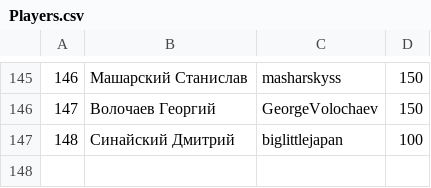
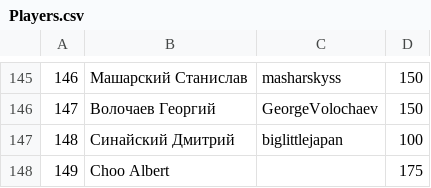
Before and after one commit to 2thinkcritical/tournaments, a CSV file: Players.csv, drawn as a sheet; only a part is shown, gaps mark what is left out; the diff names each change by its address in the sheet, - before the commit and + after, or states it on an @@ line.

```diff
--- a/Players.csv
+++ b/Players.csv
+row 148: 149 | Choo Albert |  | 175
```
Also changed, not shown: 1 other file.
